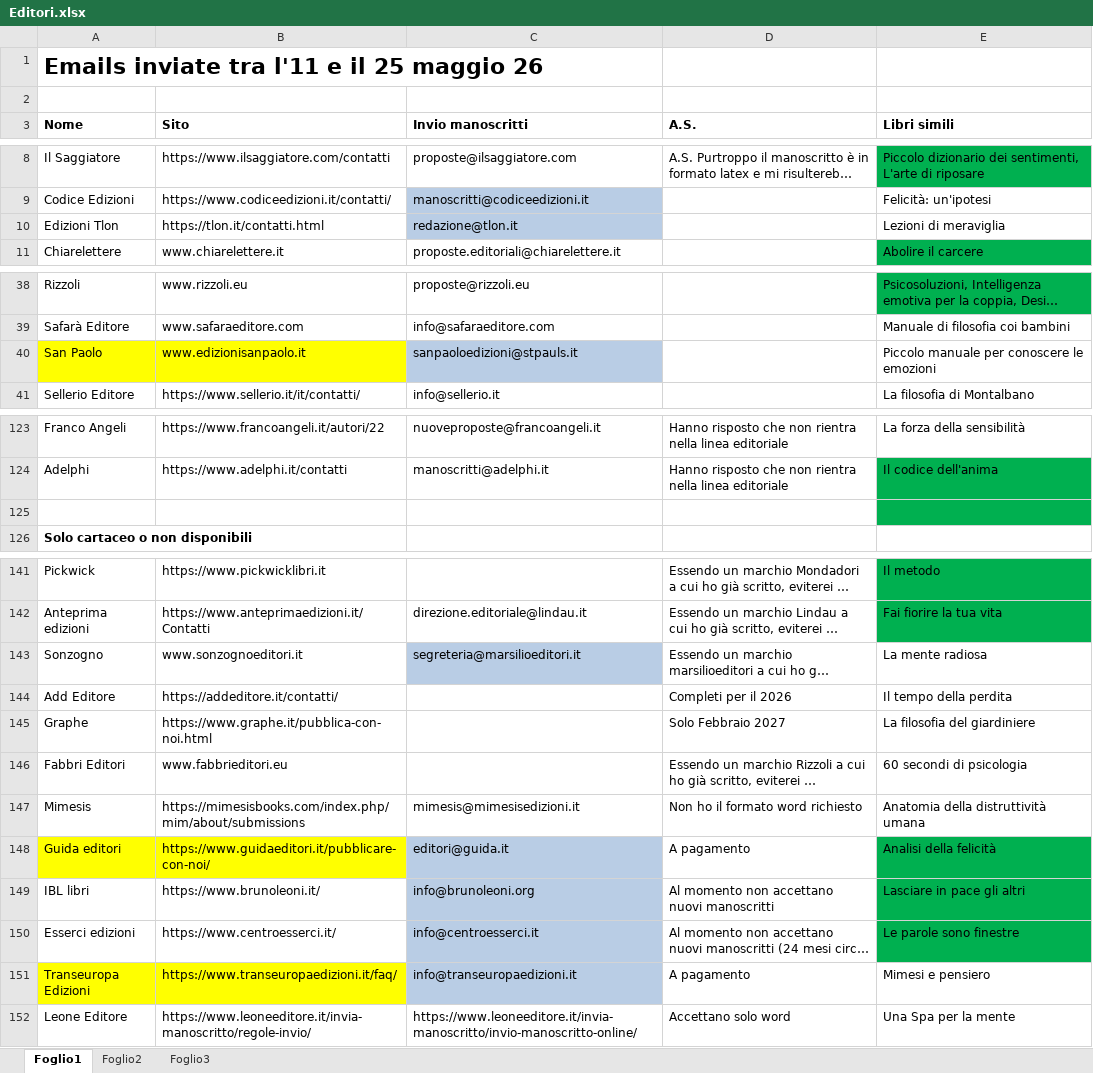
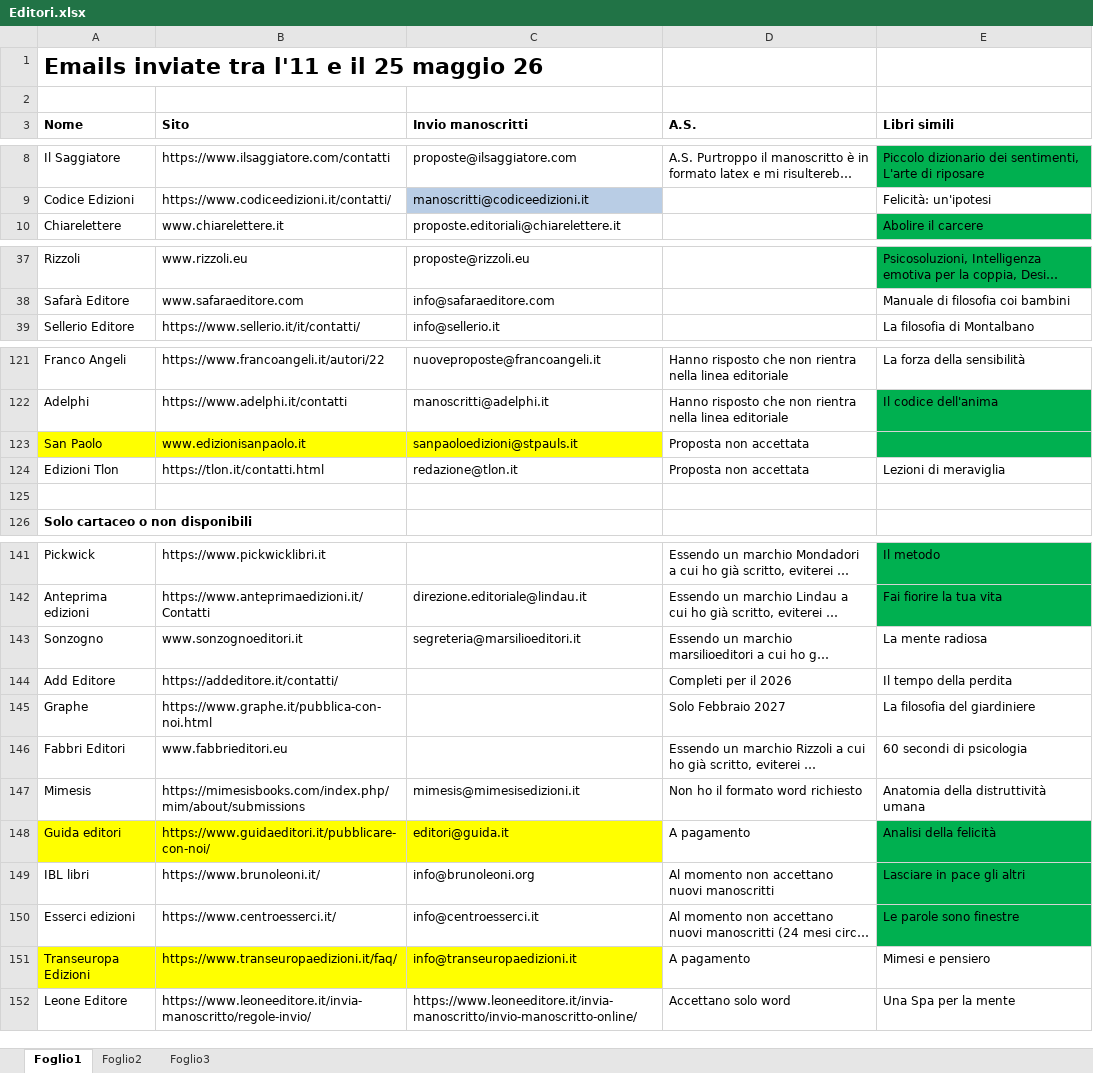
Before and after one commit to iacoposk8/ViaDiMezzo, an Excel workbook: Case editrici/Editori.xlsx, sheet Foglio1, drawn as a sheet; only a part is shown, gaps mark what is left out; long unchanged cells end in …; values as stored, in another font and other column widths than the file's, no borders; removed rows and columns are numbered as before the commit, all else as after; the diff names each change by its address in the sheet, - before the commit and + after, or states it on an @@ line.

```diff
--- a/Case editrici/Editori.xlsx (sheet Foglio1)
+++ b/Case editrici/Editori.xlsx (sheet Foglio1)
-row 10: Edizioni Tlon | https://tlon.it/contatti.html | redazione@tlon.it |  | Lezioni di meraviglia
-row 40: San Paolo | www.edizionisanpaolo.it | sanpaoloedizioni@stpauls.it |  | Piccolo manuale per conoscere le emozioni
+row 123: San Paolo | www.edizionisanpaolo.it | sanpaoloedizioni@stpauls.it | Proposta non accettata
+row 124: Edizioni Tlon | https://tlon.it/contatti.html | redazione@tlon.it | Proposta non accettata | Lezioni di meraviglia
-E125 fill: #00B050
+E125 fill: none
-C143 fill: #B9CDE5
+C143 fill: none
-C148 fill: #B9CDE5
+C148 fill: #FFFF00
-C149:C150 fill: #B9CDE5
+C149:C150 fill: none
-C151 fill: #B9CDE5
+C151 fill: #FFFF00
```
Also changed, not shown: 2 other files.
